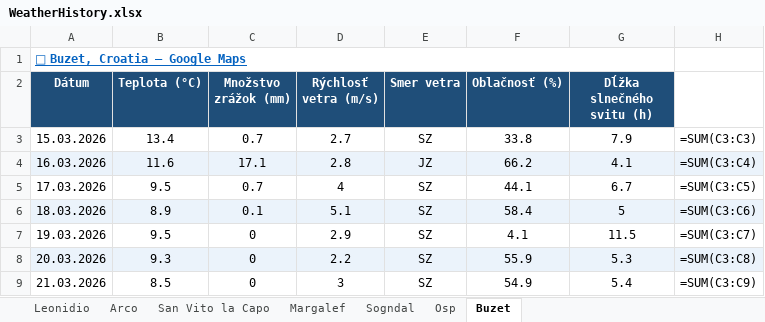
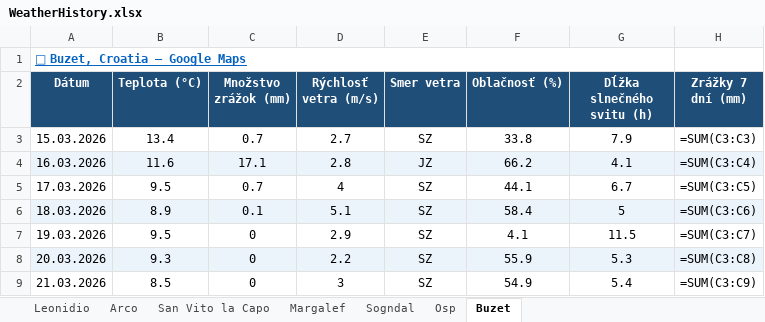
Before and after one commit to slavo1976/AgentWeather, an Excel workbook: WeatherHistory.xlsx, sheet Buzet, drawn as a sheet; values as stored, in another font and other column widths than the file's, no borders; formulas without a stored value are shown as written; the diff names each change by its address in the sheet, - before the commit and + after, or states it on an @@ line.

```diff
--- a/WeatherHistory.xlsx (sheet Buzet)
+++ b/WeatherHistory.xlsx (sheet Buzet)
-H2: (empty)
+H2: Zrážky 7 dní (mm)
-H2 fill: none
+H2 fill: #1F4E79
```
Also changed, not shown: sheet Osp, sheet Leonidio, sheet Margalef, sheet San Vito la Capo, sheet Sogndal, sheet Arco.
